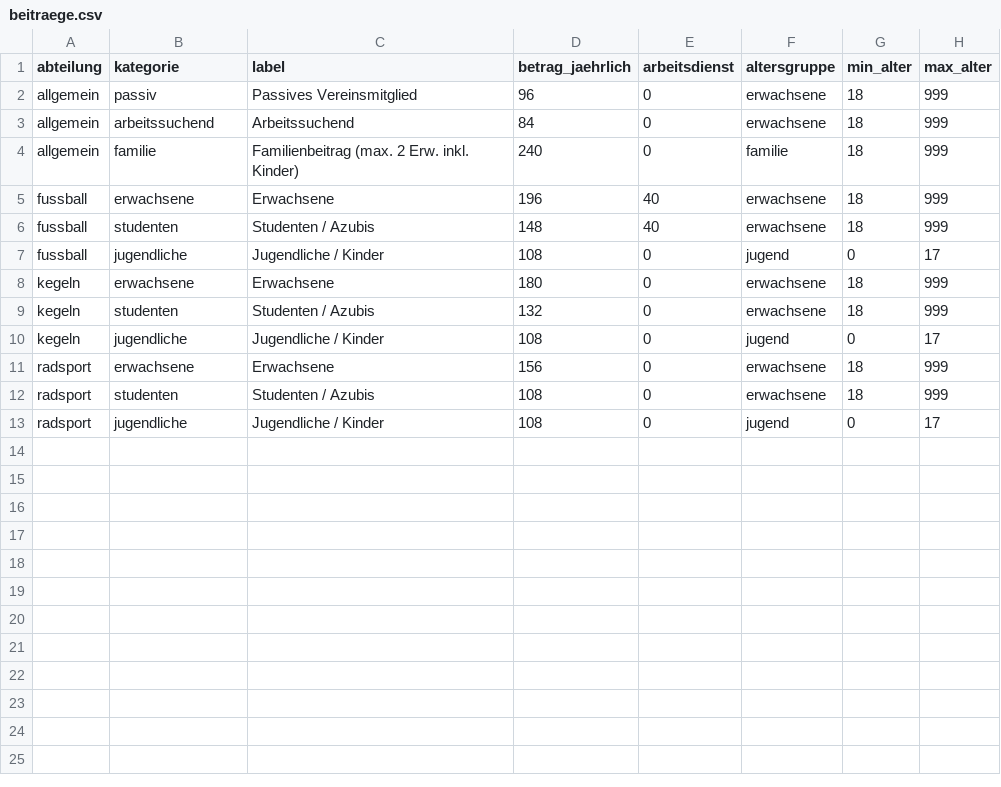
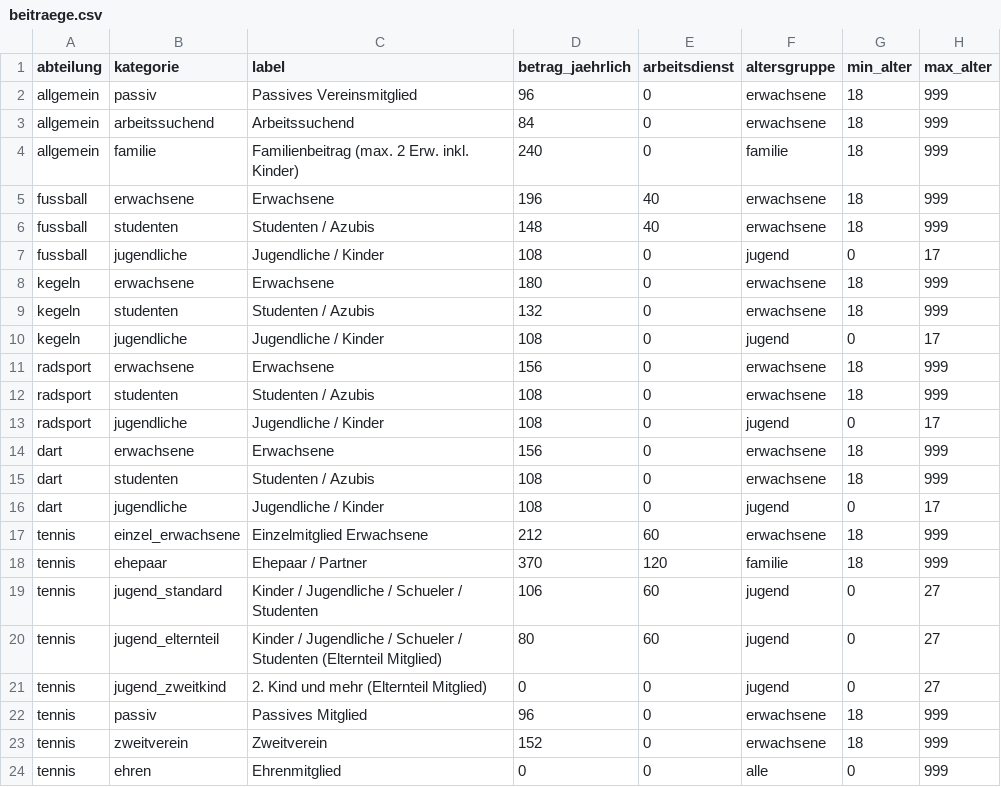
Before and after one commit to asnpfeilphoenix/asn-pfeil-phoenix, a CSV file: public/data/beitraege.csv, drawn as a sheet; the diff names each change by its address in the sheet, - before the commit and + after, or states it on an @@ line.

Commit message:
feat: Tennis integration with family membership and role-based admin

```diff
--- a/public/data/beitraege.csv
+++ b/public/data/beitraege.csv
+row 14: dart | erwachsene | Erwachsene | 156 | 0 | erwachsene | 18 | 999
+row 15: dart | studenten | Studenten / Azubis | 108 | 0 | erwachsene | 18 | 999
+row 16: dart | jugendliche | Jugendliche / Kinder | 108 | 0 | jugend | 0 | 17
+row 17: tennis | einzel_erwachsene | Einzelmitglied Erwachsene | 212 | 60 | erwachsene | 18 | 999
+row 18: tennis | ehepaar | Ehepaar / Partner | 370 | 120 | familie | 18 | 999
+row 19: tennis | jugend_standard | Kinder / Jugendliche / Schueler / Studenten | 106 | 60 | jugend | 0 | 27
+row 20: tennis | jugend_elternteil | Kinder / Jugendliche / Schueler / Studenten (Elternteil Mitglied) | 80 | 60 | jugend | 0 | 27
+row 21: tennis | jugend_zweitkind | 2. Kind und mehr (Elternteil Mitglied) | 0 | 0 | jugend | 0 | 27
+row 22: tennis | passiv | Passives Mitglied | 96 | 0 | erwachsene | 18 | 999
+row 23: tennis | zweitverein | Zweitverein | 152 | 0 | erwachsene | 18 | 999
+row 24: tennis | ehren | Ehrenmitglied | 0 | 0 | alle | 0 | 999
```
Also changed, not shown: 2 other files.
